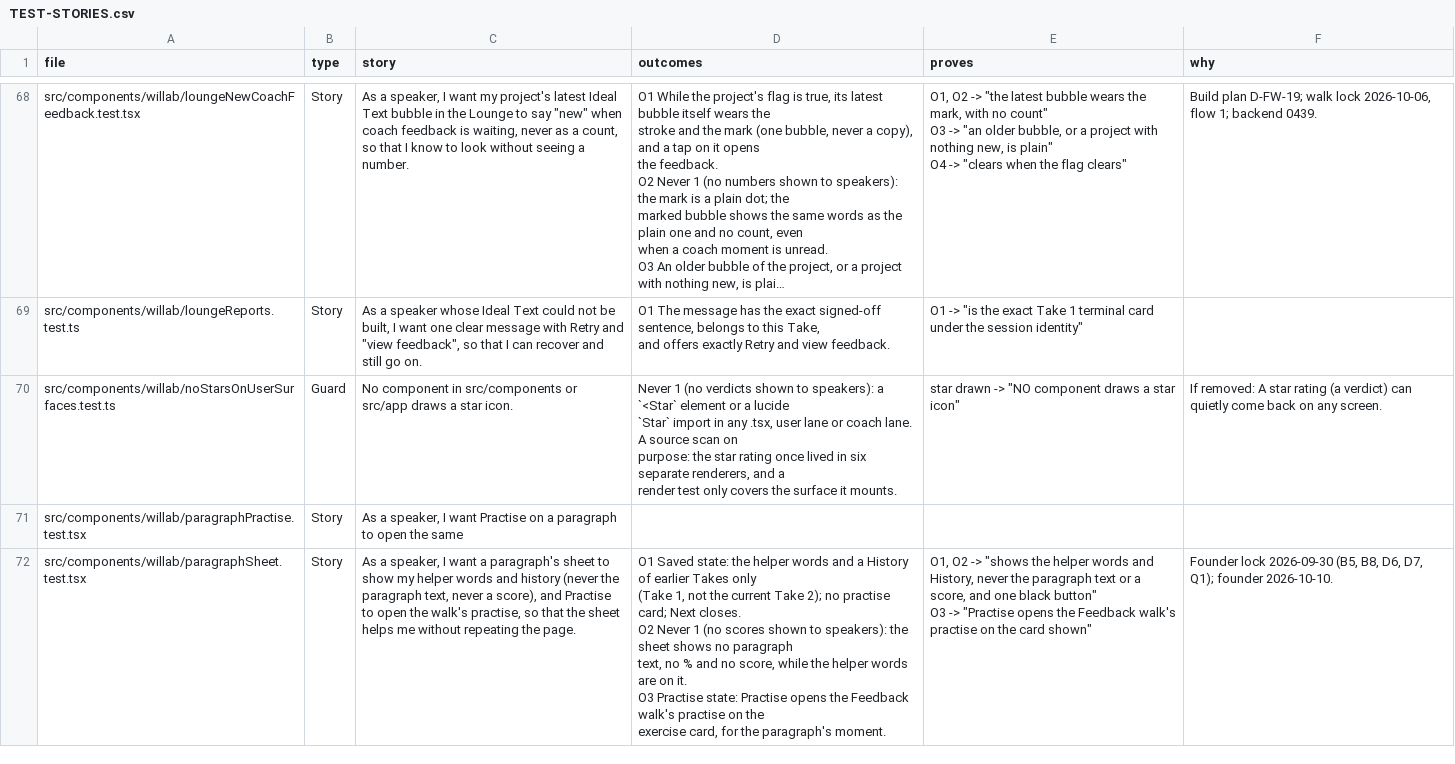
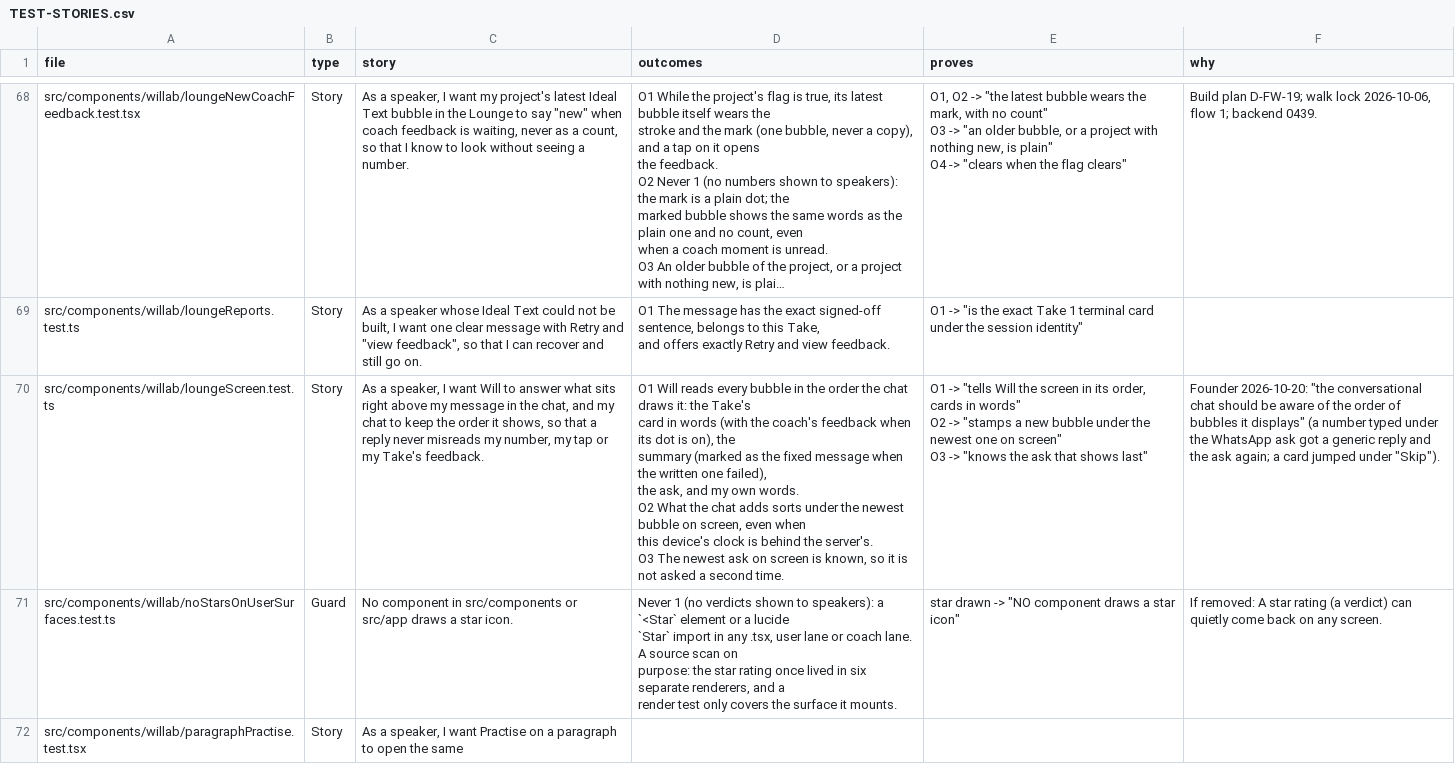
Before and after one commit to wilplus/frontend-cursor, a CSV file: docs/TEST-STORIES.csv, drawn as a sheet; only a part is shown, gaps mark what is left out; the shorter side is filled out with more unchanged rows; long unchanged cells end in ….

```diff
--- a/docs/TEST-STORIES.csv
+++ b/docs/TEST-STORIES.csv
@@ -458,2 +458,11 @@ src/components/willab/loungeReports.test.ts,Story,"As a speaker whose Ideal Text
 and offers exactly Retry and view feedback.","O1 -> ""is the exact Take 1 terminal card under the session identity""",
+src/components/willab/loungeScreen.test.ts,Story,"As a speaker, I want Will to answer what sits right above my message in the chat, and my chat to keep the order it shows, so that a reply never misreads my number, my tap or my Take's feedback.","O1  Will reads every bubble in the order the chat draws it: the Take's
+card in words (with the coach's feedback when its dot is on), the
+summary (marked as the fixed message when the written one failed),
+the ask, and my own words.
+O2  What the chat adds sorts under the newest bubble on screen, even when
+this device's clock is behind the server's.
+O3  The newest ask on screen is known, so it is not asked a second time.","O1 -> ""tells Will the screen in its order, cards in words""
+O2 -> ""stamps a new bubble under the newest one on screen""
+O3 -> ""knows the ask that shows last""","Founder 2026-10-20: ""the conversational chat should be aware of the order of bubbles it displays"" (a number typed under the WhatsApp ask got a generic reply and the ask again; a card jumped under ""Skip"")."
 src/components/willab/noStarsOnUserSurfaces.test.ts,Guard,No component in src/components or src/app draws a star icon.,"Never 1 (no verdicts shown to speakers): a `<Star` element or a lucide
```
Also changed, not shown: 9 other files.
